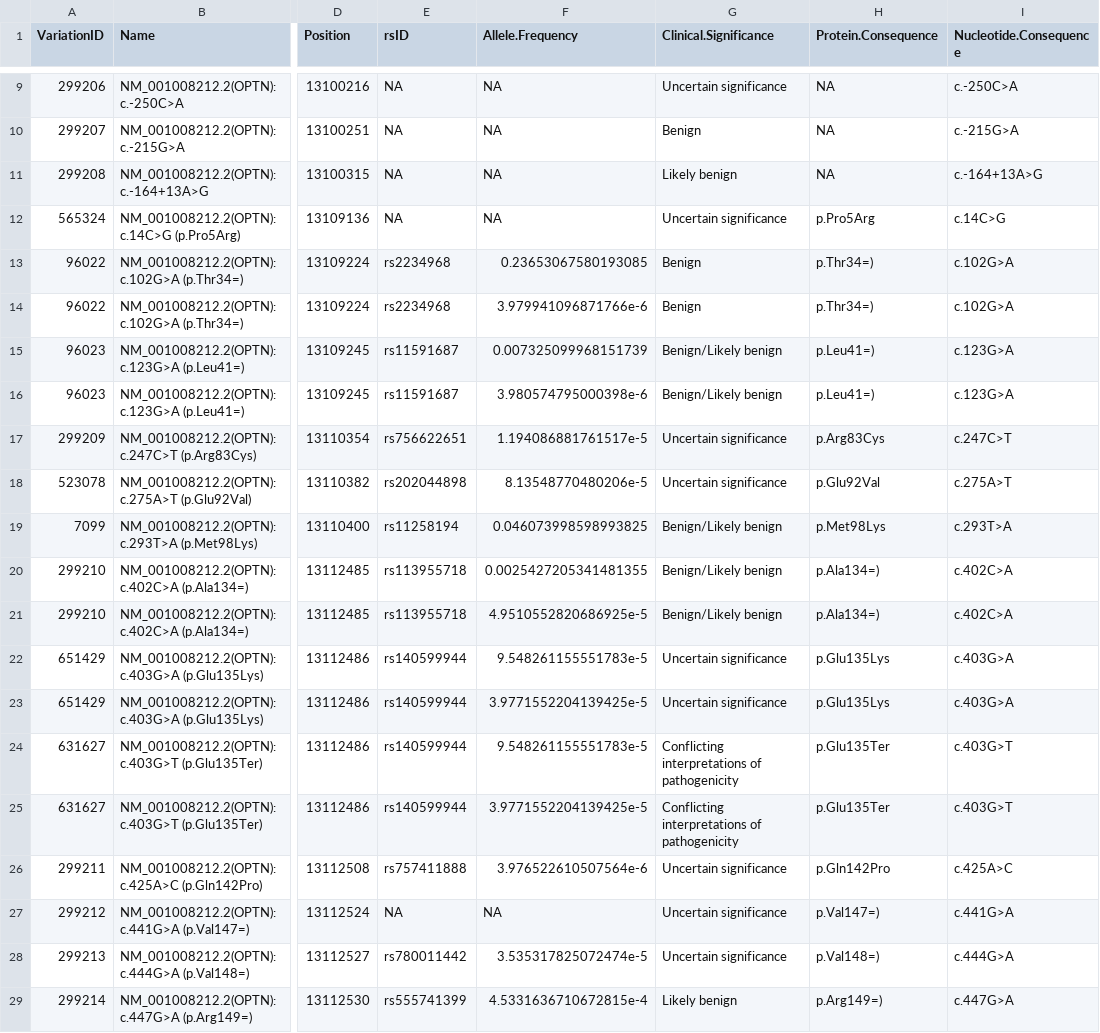
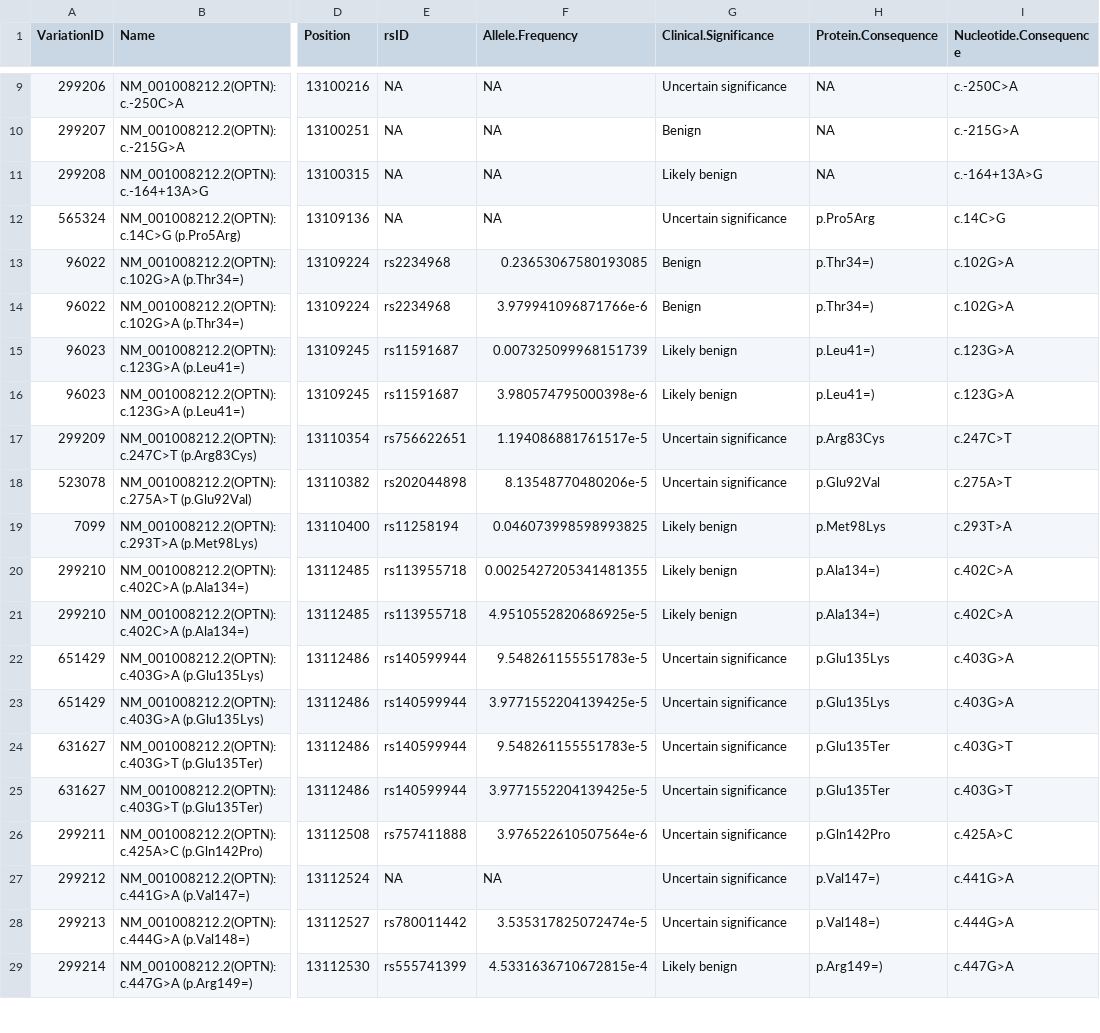
Before and after one commit to joshdgreen77/ALS-Variant-Viewer-, a CSV file: clinvar_cache/OPTN_clinvar.csv, drawn as a sheet; only a part is shown, gaps mark what is left out; the diff covers the shown part only; the diff names each change by its address in the sheet, - before the commit and + after, or states it on an @@ line.

```diff
--- a/clinvar_cache/OPTN_clinvar.csv
+++ b/clinvar_cache/OPTN_clinvar.csv
-G15:G16 (Clinical.Significance): Benign/Likely benign
+G15:G16 (Clinical.Significance): Likely benign
-G19:G21 (Clinical.Significance): Benign/Likely benign
+G19:G21 (Clinical.Significance): Likely benign
-G24:G25 (Clinical.Significance): Conflicting interpretations of pathogenicity
+G24:G25 (Clinical.Significance): Uncertain significance
```
Also changed, not shown: 6 edited cells elsewhere in this file, clinvar_cache/ALS2_clinvar.csv, clinvar_cache/FIG4_clinvar.csv, 20 other files.
